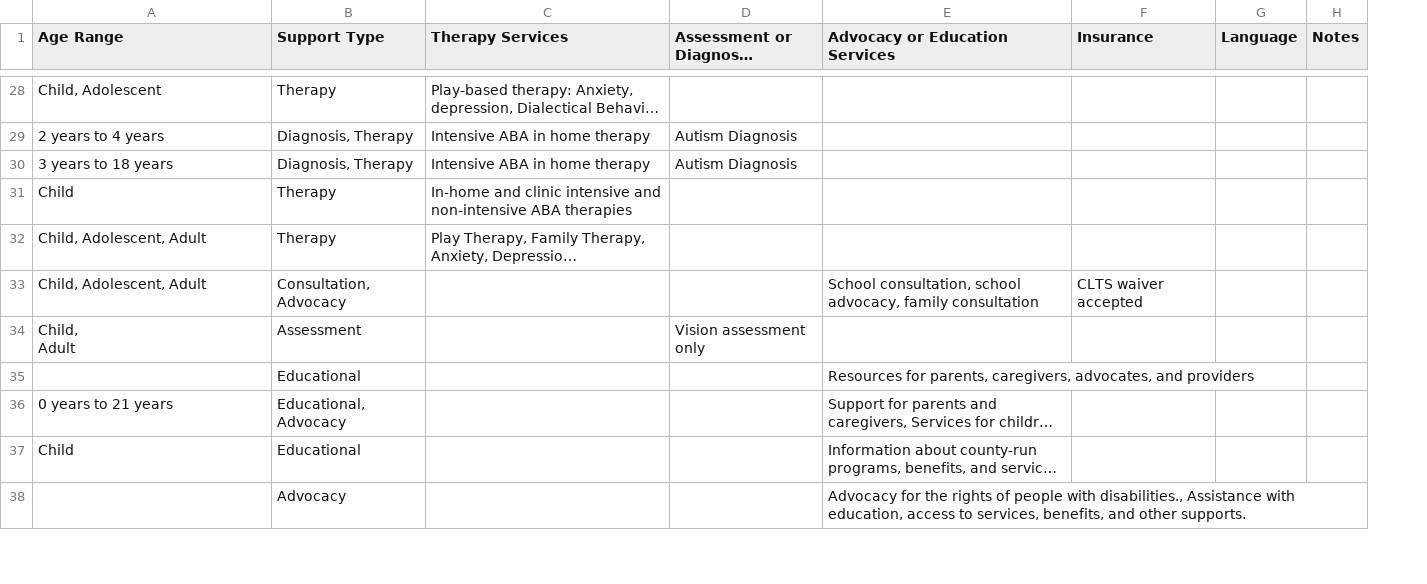
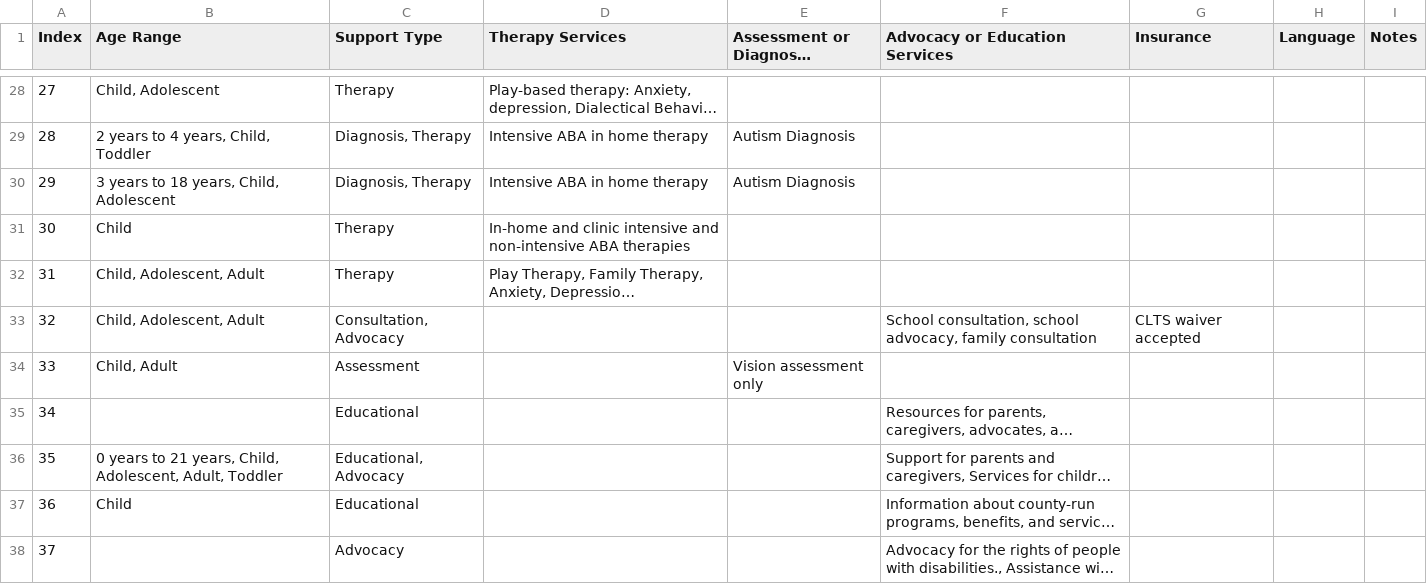
Before and after one commit to a-miller77/ASD-Hackathon, a CSV file: big_data_energy/provider_info.csv, drawn as a sheet; only a part is shown, gaps mark what is left out; long unchanged cells end in …; addresses are those after the commit; ↵ is a line break in a cell; the diff covers the shown part only; the diff names each change by its address in the sheet, - before the commit and + after, or states it on an @@ line.

```diff
--- a/big_data_energy/provider_info.csv
+++ b/big_data_energy/provider_info.csv
+column A (Index), rows 28-38: 27 | 28 | 29 | 30 | 31 | 32 | 33 | 34 | 35 | 36 | 37
-B29 (Age Range): 2 years to 4 years
+B29 (Age Range): 2 years to 4 years, Child, Toddler
-B30 (Age Range): 3 years to 18 years
+B30 (Age Range): 3 years to 18 years, Child, Adolescent
-B34 (Age Range): Child, ↵ Adult
+B34 (Age Range): Child, Adult
-B36 (Age Range): 0 years to 21 years
+B36 (Age Range): 0 years to 21 years, Child, Adolescent, Adult, Toddler
```
Also changed, not shown: 19 edited cells elsewhere in this file, big_data_energy/ns_io.csv, 8 other files.
